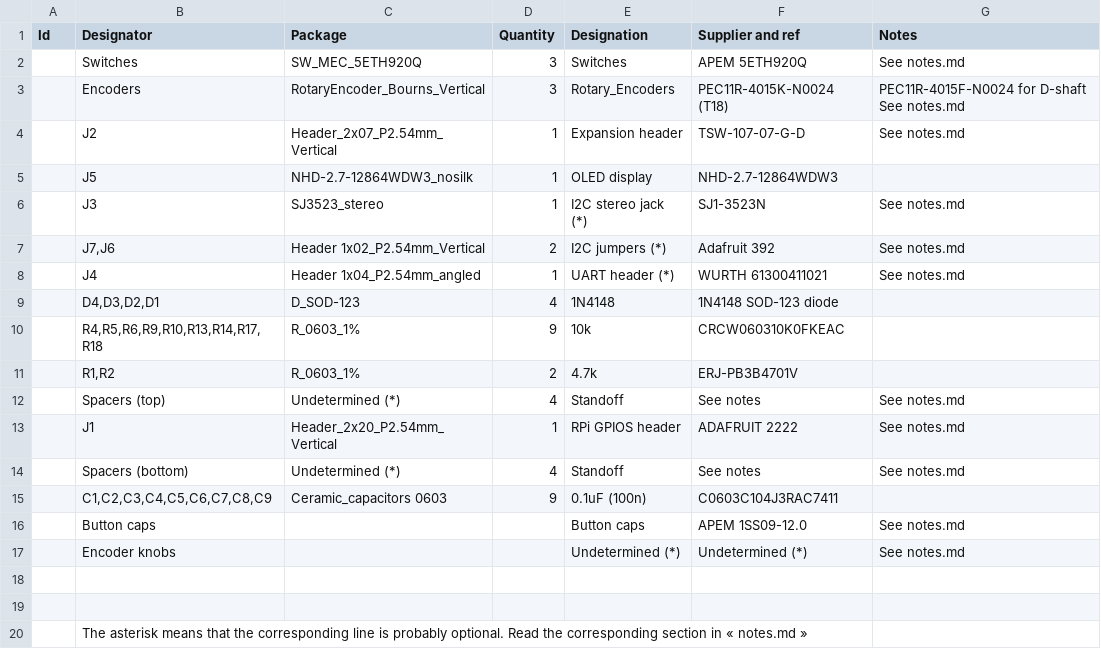
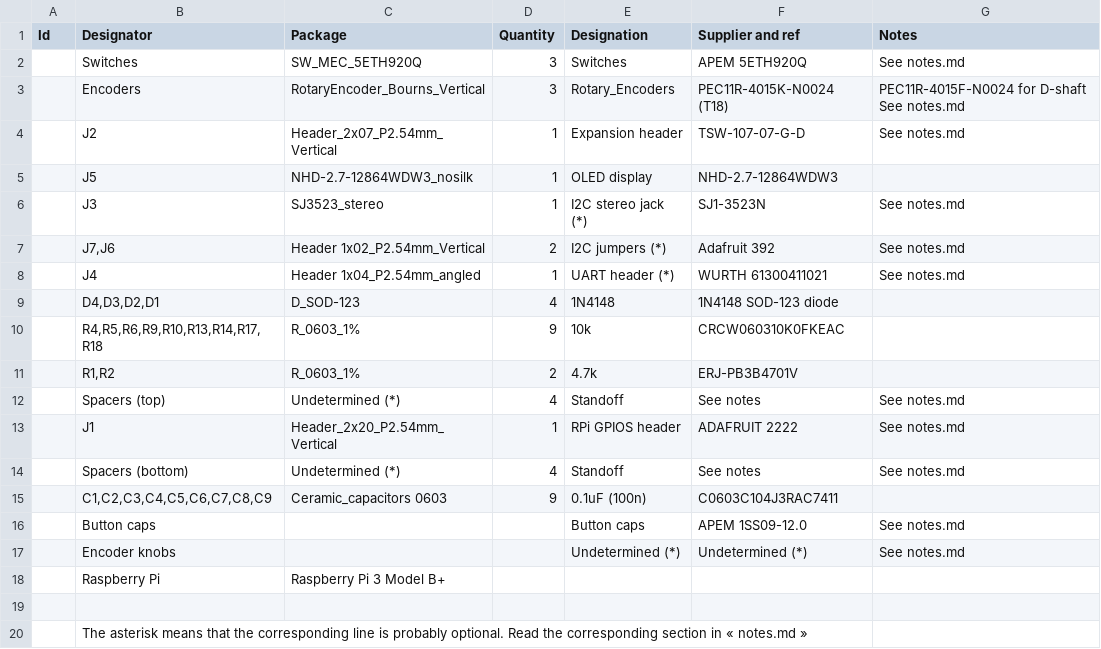
Before and after one commit to nordseele/nordhat, a CSV file: hardware/bom/BOM_mainboard.csv, drawn as a sheet; the diff names each change by its address in the sheet, - before the commit and + after, or states it on an @@ line.

```diff
--- a/hardware/bom/BOM_mainboard.csv
+++ b/hardware/bom/BOM_mainboard.csv
-row 18: (empty)
+row 18:  | Raspberry Pi | Raspberry Pi 3 Model B+
```
Also changed, not shown: 1 other file.
